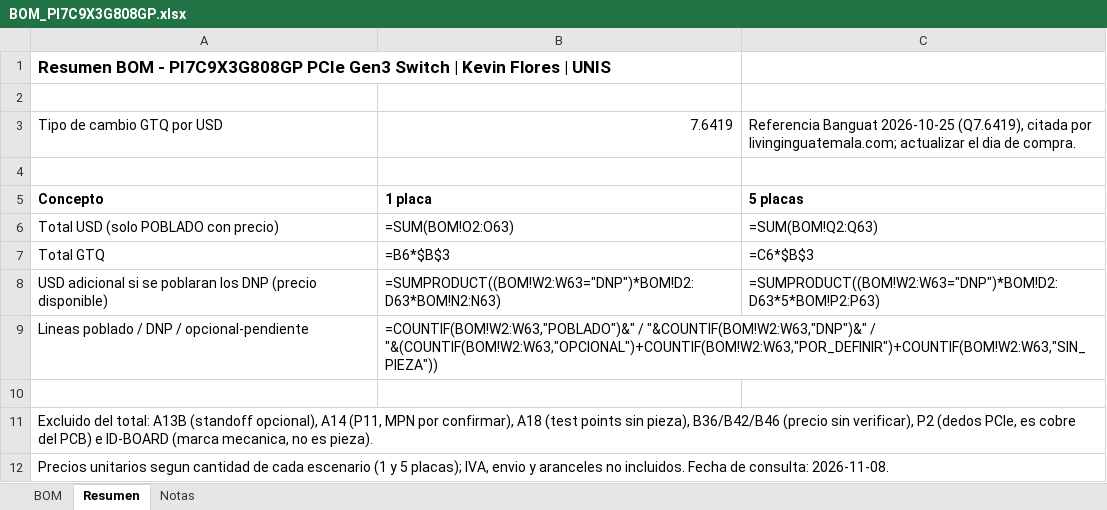
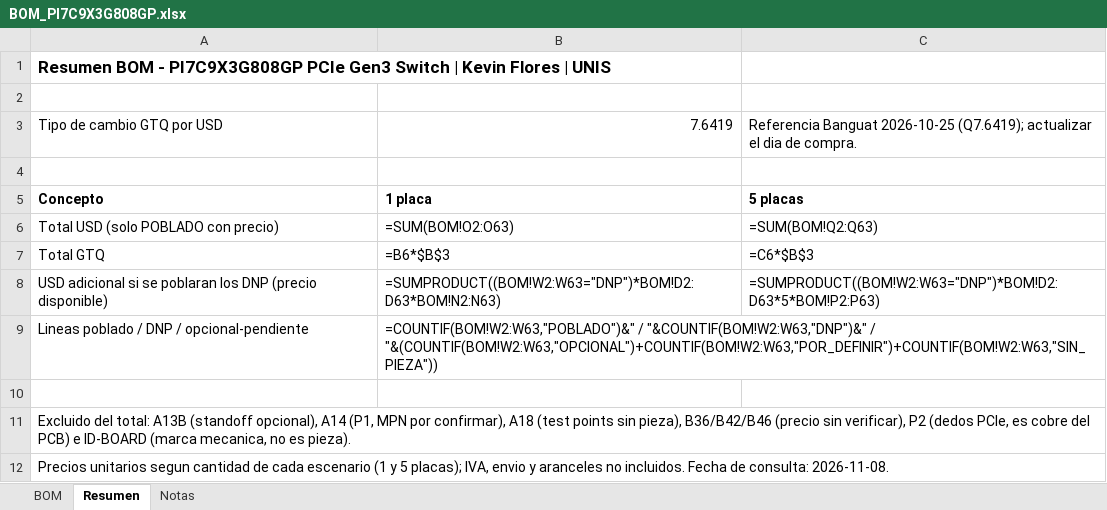
Before and after one commit to ksflores-cmyk/PCIe808_SW, an Excel workbook: bom/BOM_PI7C9X3G808GP.xlsx, sheet Resumen, drawn as a sheet; values as stored, in another font and other column widths than the file's, no borders; formulas without a stored value are shown as written; the diff names each change by its address in the sheet, - before the commit and + after, or states it on an @@ line.

```diff
--- a/bom/BOM_PI7C9X3G808GP.xlsx (sheet Resumen)
+++ b/bom/BOM_PI7C9X3G808GP.xlsx (sheet Resumen)
-C3: …Banguat 2026-10-25 (Q7.6419), citada por livinginguatemala.com; actualizar el…
+C3: …Banguat 2026-10-25 (Q7.6419); actualizar el…
-A11: …opcional), A14 (P11, MPN por…
+A11: …opcional), A14 (P1, MPN por…
```
Also changed, not shown: sheet BOM, sheet Notas, 34 other files.
